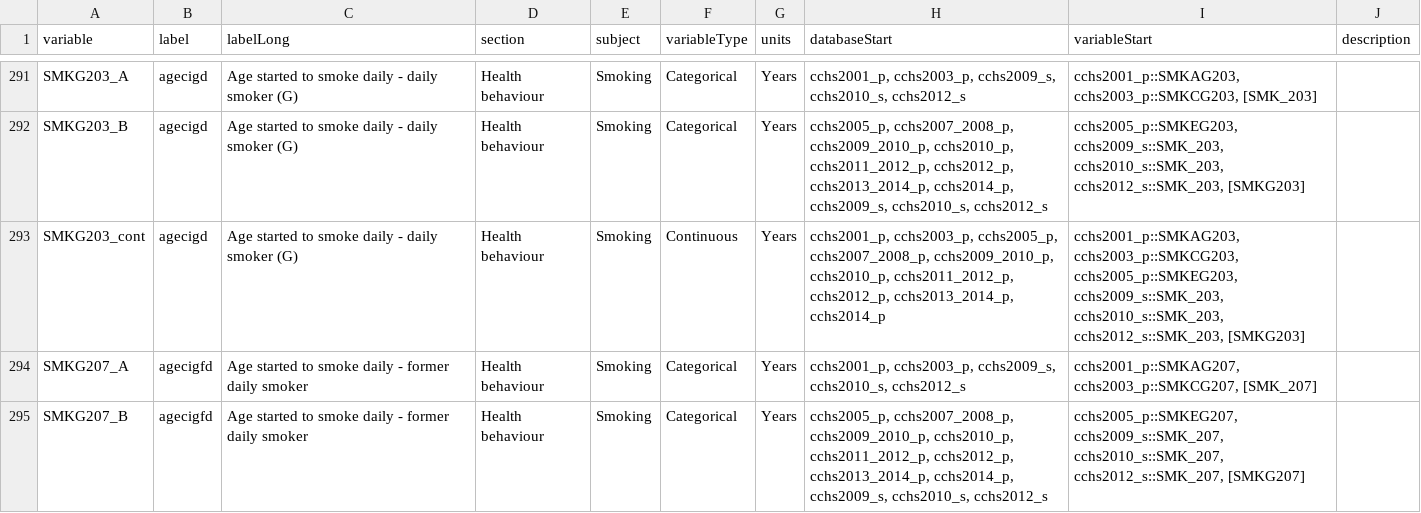
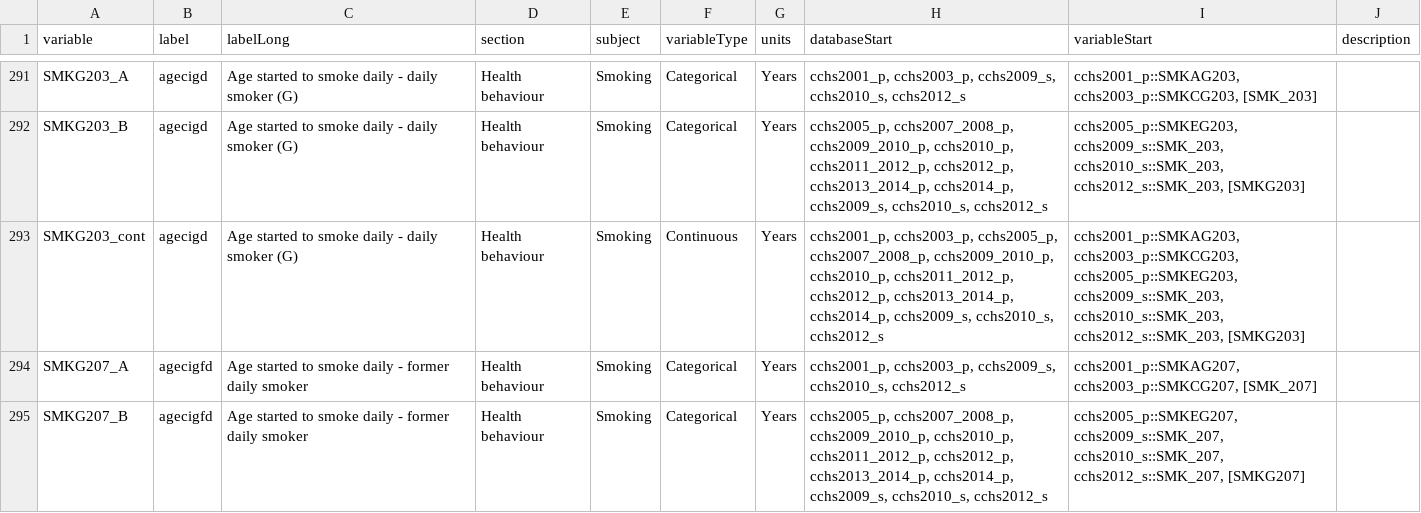
Before and after one commit to Big-Life-Lab/cchsflow, a CSV file: inst/extdata/variables.csv, drawn as a sheet; only a part is shown, gaps mark what is left out; the diff covers the shown part only.

```diff
--- a/inst/extdata/variables.csv
+++ b/inst/extdata/variables.csv
@@ -292,3 +292,3 @@ SMKG203_A,agecigd,Age started to smoke daily - daily smoker (G),Health behaviour
 SMKG203_B,agecigd,Age started to smoke daily - daily smoker (G),Health behaviour,Smoking,Categorical,Years,"cchs2005_p, cchs2007_2008_p, cchs2009_2010_p, cchs2010_p, cchs2011_2012_p, cchs2012_p, cchs2013_2014_p, cchs2014_p, cchs2009_s, cchs2010_s, cchs2012_s","cchs2005_p::SMKEG203, cchs2009_s::SMK_203, cchs2010_s::SMK_203, cchs2012_s::SMK_203, [SMKG203]",
-SMKG203_cont,agecigd,Age started to smoke daily - daily smoker (G),Health behaviour,Smoking,Continuous,Years,"cchs2001_p, cchs2003_p, cchs2005_p, cchs2007_2008_p, cchs2009_2010_p, cchs2010_p, cchs2011_2012_p, cchs2012_p, cchs2013_2014_p, cchs2014_p","cchs2001_p::SMKAG203, cchs2003_p::SMKCG203, cchs2005_p::SMKEG203, cchs2009_s::SMK_203, cchs2010_s::SMK_203, cchs2012_s::SMK_203, [SMKG203]",
+SMKG203_cont,agecigd,Age started to smoke daily - daily smoker (G),Health behaviour,Smoking,Continuous,Years,"cchs2001_p, cchs2003_p, cchs2005_p, cchs2007_2008_p, cchs2009_2010_p, cchs2010_p, cchs2011_2012_p, cchs2012_p, cchs2013_2014_p, cchs2014_p, cchs2009_s, cchs2010_s, cchs2012_s","cchs2001_p::SMKAG203, cchs2003_p::SMKCG203, cchs2005_p::SMKEG203, cchs2009_s::SMK_203, cchs2010_s::SMK_203, cchs2012_s::SMK_203, [SMKG203]",
 SMKG207_A,agecigfd,Age started to smoke daily - former daily smoker,Health behaviour,Smoking,Categorical,Years,"cchs2001_p, cchs2003_p, cchs2009_s, cchs2010_s, cchs2012_s","cchs2001_p::SMKAG207, cchs2003_p::SMKCG207, [SMK_207]",
```
Also changed, not shown: 13 edited cells elsewhere in this file, 4 other files.
